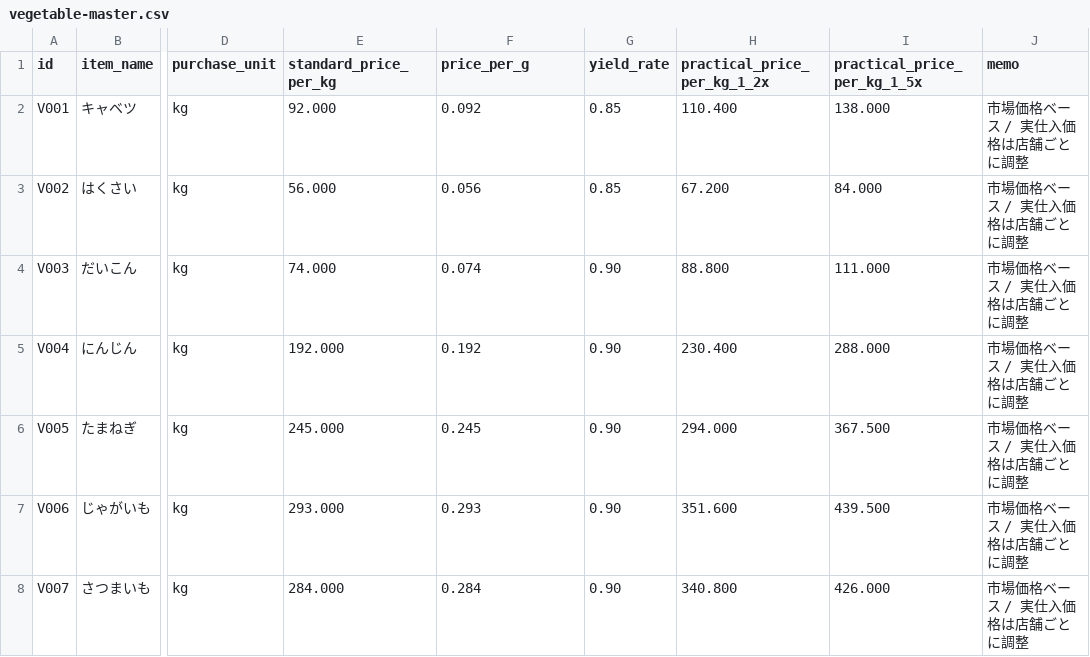
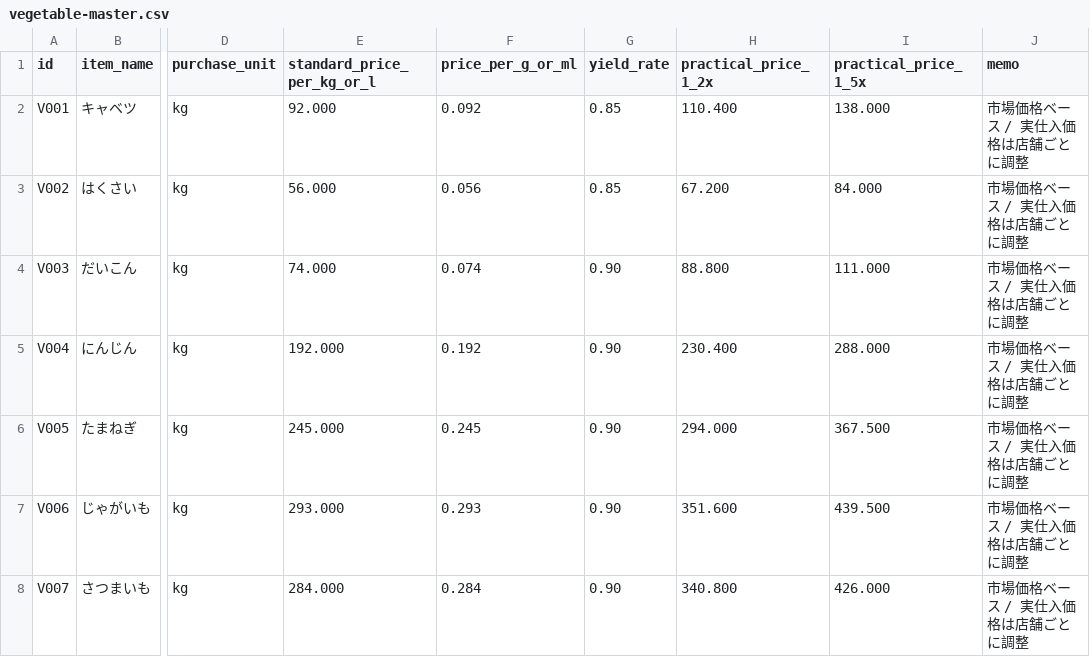
Before and after one commit to bado1225-oss/genka-app, a CSV file: data/vegetable-master.csv, drawn as a sheet; only a part is shown, gaps mark what is left out; the diff names each change by its address in the sheet, - before the commit and + after, or states it on an @@ line.

```diff
--- a/data/vegetable-master.csv
+++ b/data/vegetable-master.csv
-E1: standard_price_per_kg
+E1: standard_price_per_kg_or_l
-F1: price_per_g
+F1: price_per_g_or_ml
-H1: practical_price_per_kg_1_2x
+H1: practical_price_1_2x
-I1: practical_price_per_kg_1_5x
+I1: practical_price_1_5x
```
Also changed, not shown: 7 other files.
